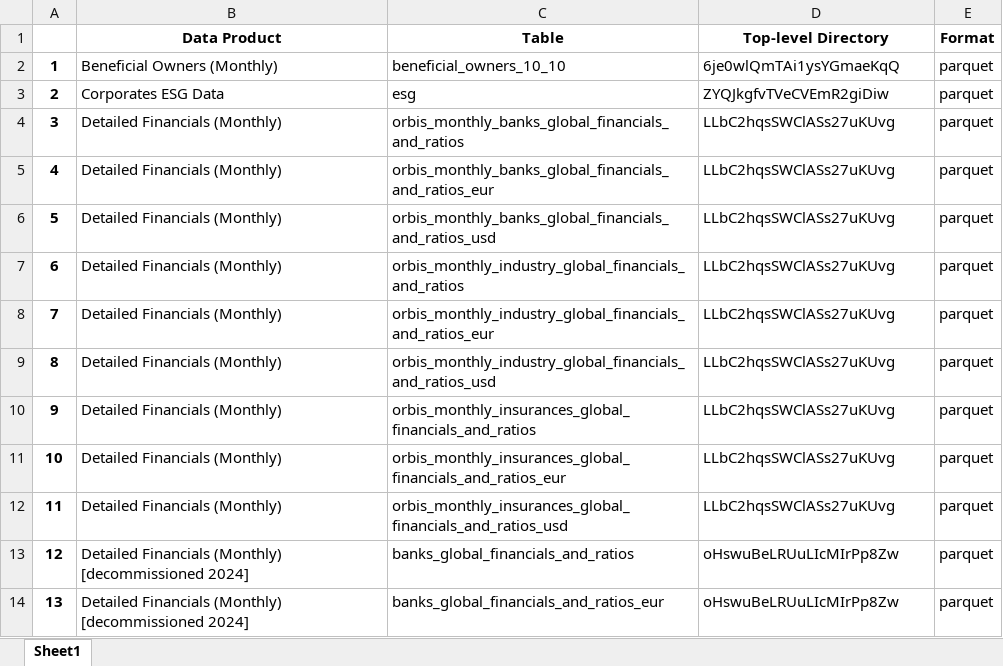
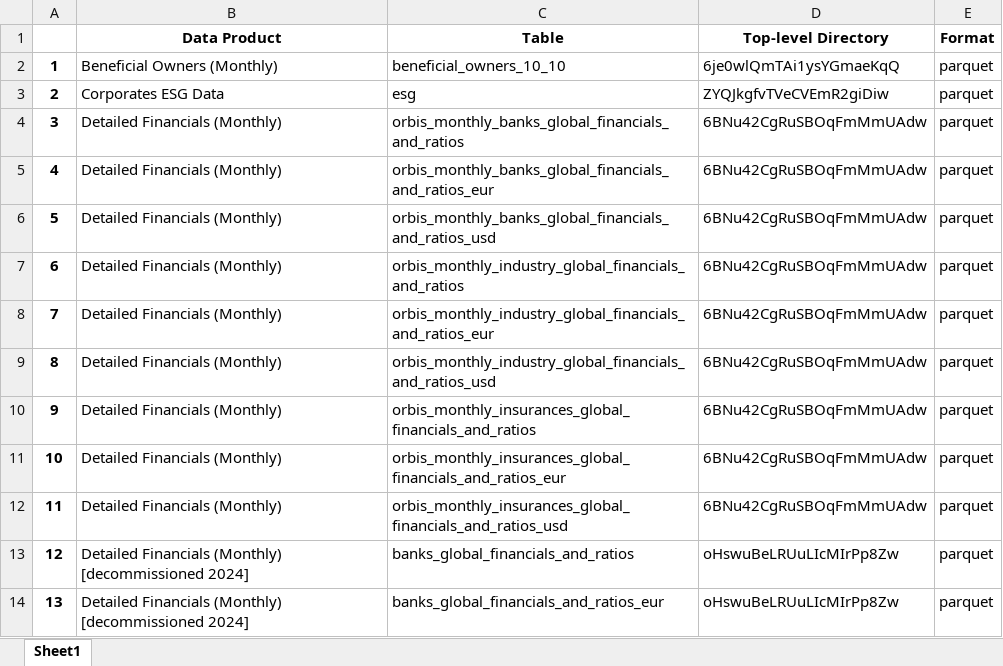
Before and after one commit to CBS-HPC/moody-s_datahub, an Excel workbook: moodys_datahub/data/data_products.xlsx, sheet Sheet1, drawn as a sheet; only a part is shown; values as stored, in another font and other column widths than the file's, no borders; the diff names each change by its address in the sheet, - before the commit and + after, or states it on an @@ line.

```diff
--- a/moodys_datahub/data/data_products.xlsx (sheet Sheet1)
+++ b/moodys_datahub/data/data_products.xlsx (sheet Sheet1)
-D4:D12 (Top-level Directory): LLbC2hqsSWClASs27uKUvg
+D4:D12 (Top-level Directory): 6BNu42CgRuSBOqFmMmUAdw
```
Also changed, not shown: moodys_datahub/data/data_dict.xlsx, 3 other files.
